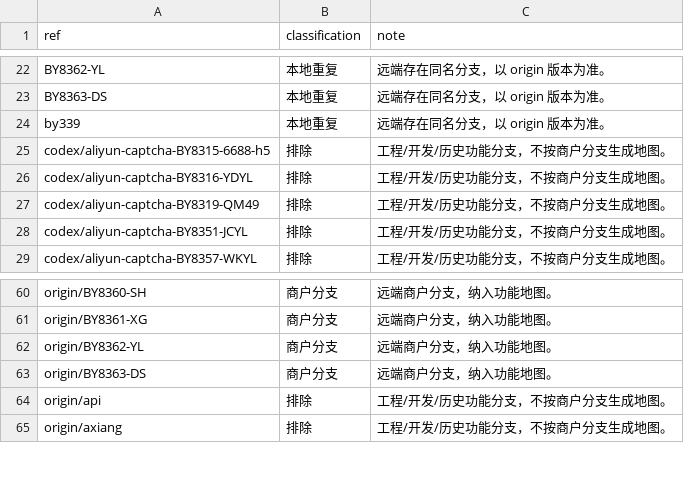
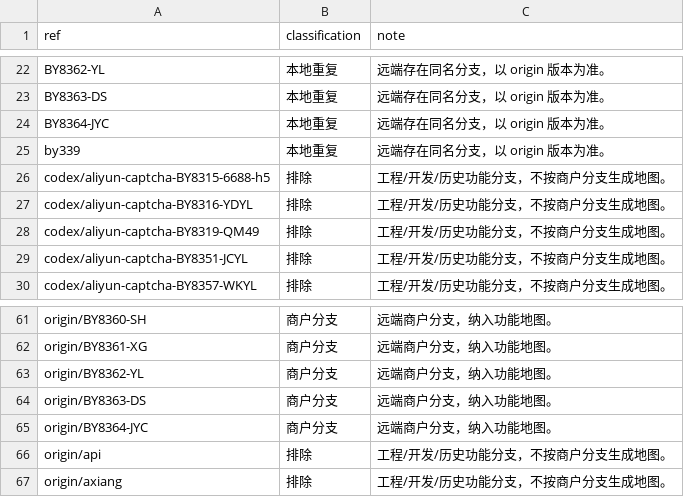
Before and after one commit to maolaila/fenxi, a CSV file: data/branch-inventory.csv, drawn as a sheet; only a part is shown, gaps mark what is left out.

```diff
--- a/data/branch-inventory.csv
+++ b/data/branch-inventory.csv
@@ -23,2 +23,3 @@ BY8362-YL,本地重复,远端存在同名分支，以 origin 版本为准。
 BY8363-DS,本地重复,远端存在同名分支，以 origin 版本为准。
+BY8364-JYC,本地重复,远端存在同名分支，以 origin 版本为准。
 by339,本地重复,远端存在同名分支，以 origin 版本为准。
@@ -63,2 +64,3 @@ origin/BY8362-YL,商户分支,远端商户分支，纳入功能地图。
 origin/BY8363-DS,商户分支,远端商户分支，纳入功能地图。
+origin/BY8364-JYC,商户分支,远端商户分支，纳入功能地图。
 origin/api,排除,工程/开发/历史功能分支，不按商户分支生成地图。
```
Also changed, not shown: data/diff-files.csv, 5 other files.
